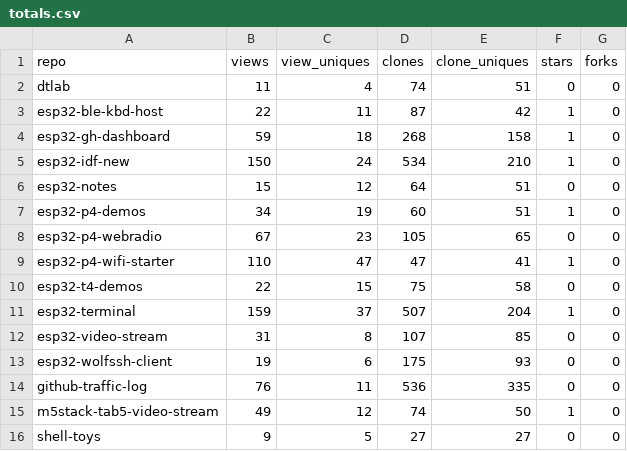
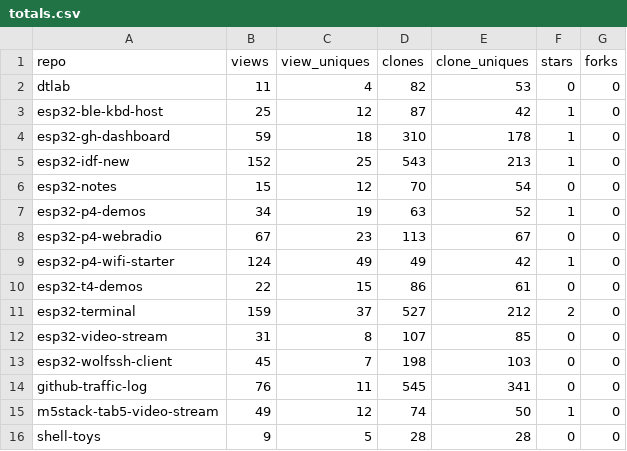
Before and after one commit to dmatking/github-traffic-log, a CSV file: totals.csv, drawn as a sheet.

```diff
--- a/totals.csv
+++ b/totals.csv
@@ -1,16 +1,16 @@
 repo,views,view_uniques,clones,clone_uniques,stars,forks
-dtlab,11,4,74,51,0,0
-esp32-ble-kbd-host,22,11,87,42,1,0
-esp32-gh-dashboard,59,18,268,158,1,0
-esp32-idf-new,150,24,534,210,1,0
-esp32-notes,15,12,64,51,0,0
-esp32-p4-demos,34,19,60,51,1,0
-esp32-p4-webradio,67,23,105,65,0,0
-esp32-p4-wifi-starter,110,47,47,41,1,0
-esp32-t4-demos,22,15,75,58,0,0
-esp32-terminal,159,37,507,204,1,0
+dtlab,11,4,82,53,0,0
+esp32-ble-kbd-host,25,12,87,42,1,0
+esp32-gh-dashboard,59,18,310,178,1,0
+esp32-idf-new,152,25,543,213,1,0
+esp32-notes,15,12,70,54,0,0
+esp32-p4-demos,34,19,63,52,1,0
+esp32-p4-webradio,67,23,113,67,0,0
+esp32-p4-wifi-starter,124,49,49,42,1,0
+esp32-t4-demos,22,15,86,61,0,0
+esp32-terminal,159,37,527,212,2,0
 esp32-video-stream,31,8,107,85,0,0
-esp32-wolfssh-client,19,6,175,93,0,0
-github-traffic-log,76,11,536,335,0,0
+esp32-wolfssh-client,45,7,198,103,0,0
+github-traffic-log,76,11,545,341,0,0
 m5stack-tab5-video-stream,49,12,74,50,1,0
-shell-toys,9,5,27,27,0,0
+shell-toys,9,5,28,28,0,0
```
Also changed, not shown: latest.csv, traffic.csv.
